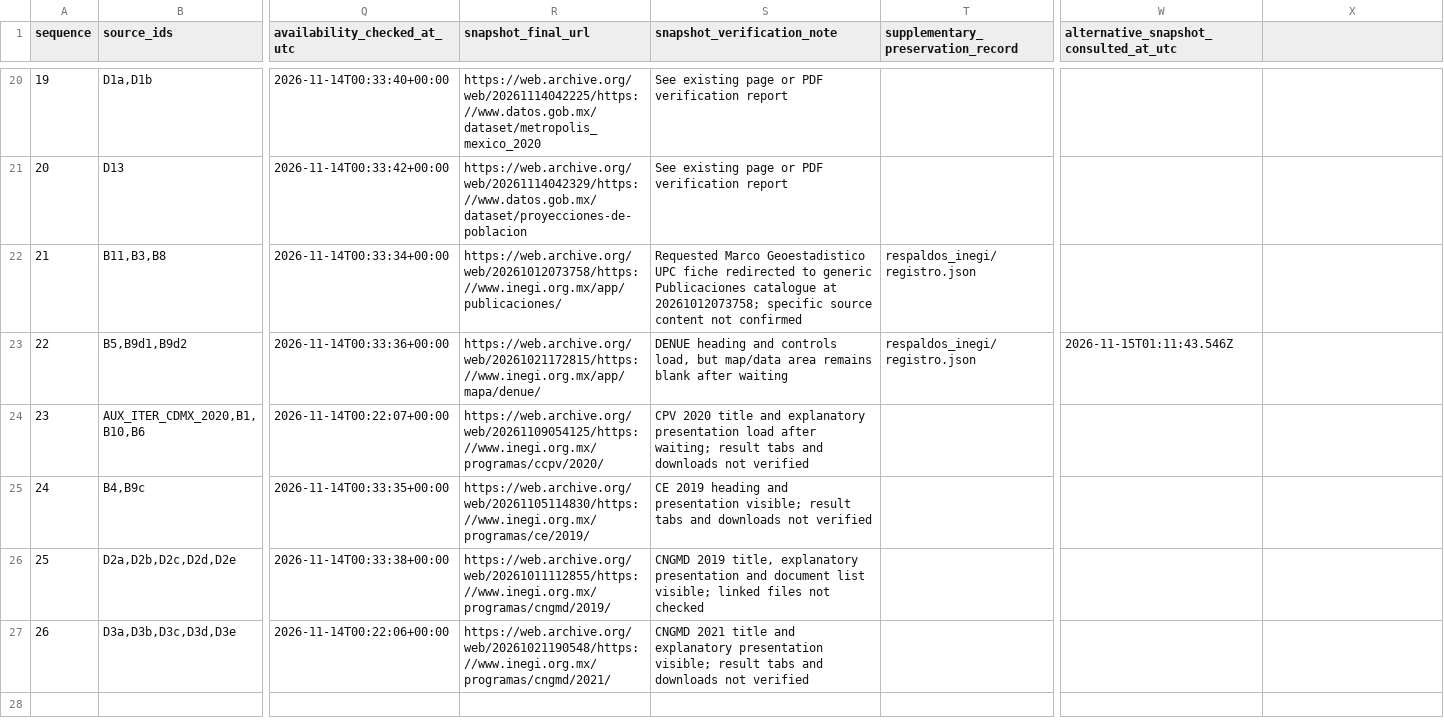
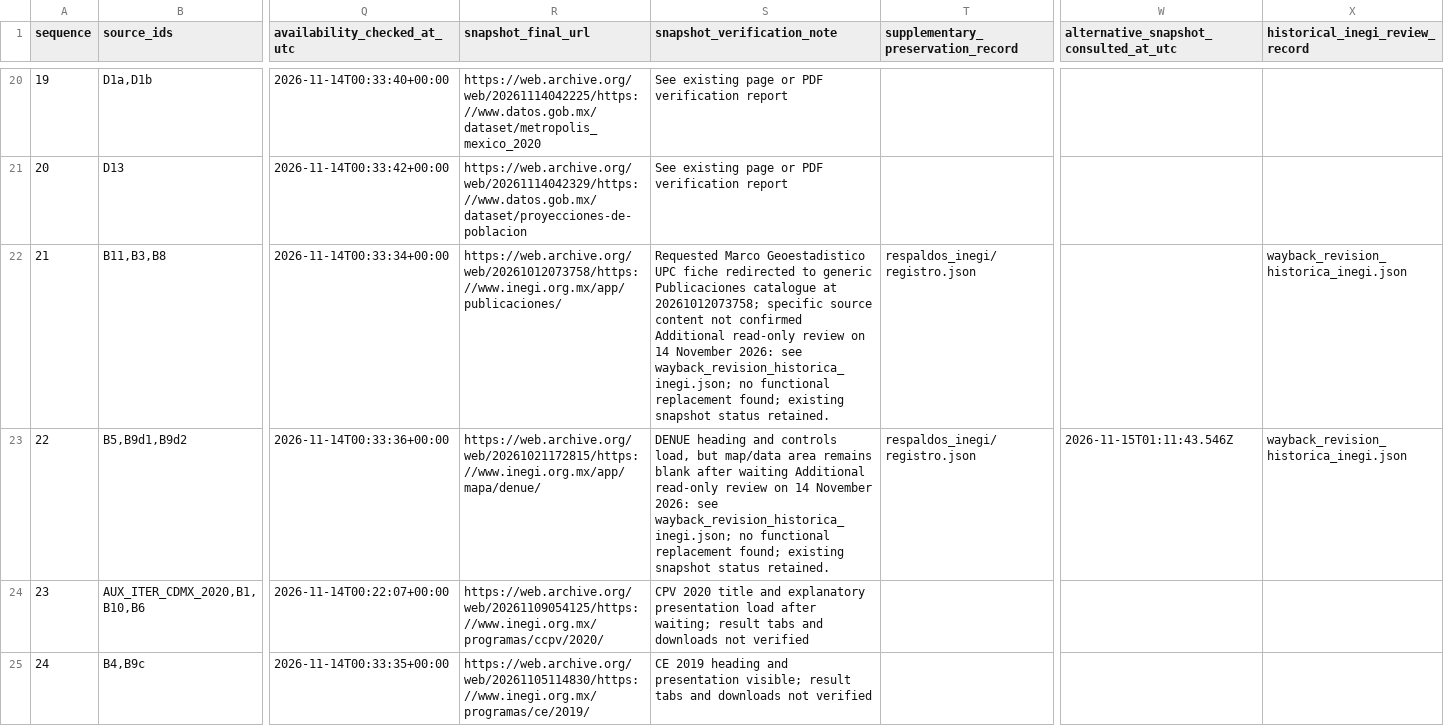
Before and after one commit to AngelSL1405/Data_Warehouse_IJCOPI, a CSV file: corpus/consultas_fuentes_y_snapshots.csv, drawn as a sheet; only a part is shown, gaps mark what is left out; the shorter side is filled out with more unchanged rows; the diff names each change by its address in the sheet, - before the commit and + after, or states it on an @@ line.

Commit message:
Document older INEGI archive checks and corpus preservation status

```diff
--- a/corpus/consultas_fuentes_y_snapshots.csv
+++ b/corpus/consultas_fuentes_y_snapshots.csv
-X1: (empty)
+X1: historical_inegi_review_record
-S22 (snapshot_verification_note): …not confirmed
+S22 (snapshot_verification_note): …not confirmed Additional read-only review on 14 November 2026: see wayback_revision_historica_inegi.json; no functional replacement found; existing snapshot status retained.
-X22:X23 (historical_inegi_review_record): (empty)
+X22:X23 (historical_inegi_review_record): wayback_revision_historica_inegi.json
-S23 (snapshot_verification_note): …after waiting
+S23 (snapshot_verification_note): …after waiting Additional read-only review on 14 November 2026: see wayback_revision_historica_inegi.json; no functional replacement found; existing snapshot status retained.
```
Also changed, not shown: 6 other files.
